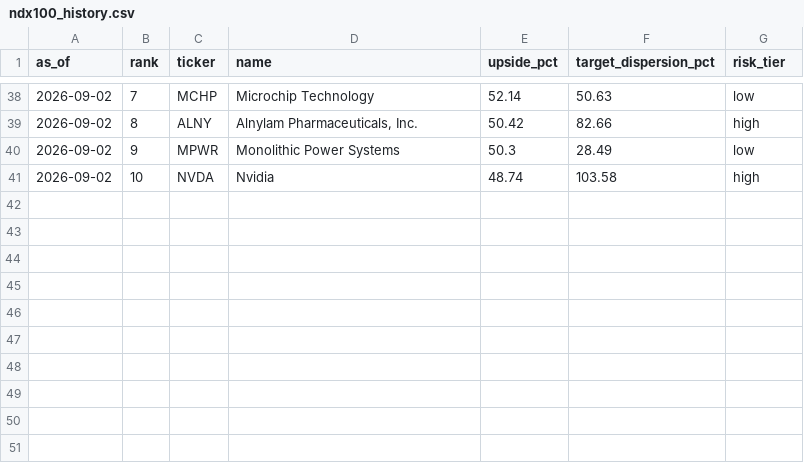
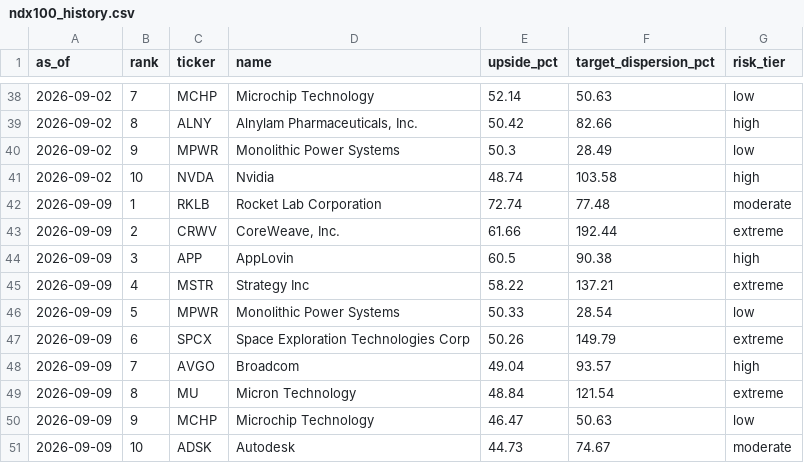
Before and after one commit to weiting1226/stock, a CSV file: docs/data/gap_radar/ndx100_history.csv, drawn as a sheet; only a part is shown, gaps mark what is left out.

```diff
--- a/docs/data/gap_radar/ndx100_history.csv
+++ b/docs/data/gap_radar/ndx100_history.csv
@@ -41 +41,11 @@ as_of,rank,ticker,name,upside_pct,target_dispersion_pct,risk_tier
 2026-09-02,10,NVDA,Nvidia,48.74,103.58,high
+2026-09-09,1,RKLB,Rocket Lab Corporation,72.74,77.48,moderate
+2026-09-09,2,CRWV,"CoreWeave, Inc.",61.66,192.44,extreme
+2026-09-09,3,APP,AppLovin,60.5,90.38,high
+2026-09-09,4,MSTR,Strategy Inc,58.22,137.21,extreme
+2026-09-09,5,MPWR,Monolithic Power Systems,50.33,28.54,low
+2026-09-09,6,SPCX,Space Exploration Technologies Corp,50.26,149.79,extreme
+2026-09-09,7,AVGO,Broadcom,49.04,93.57,high
+2026-09-09,8,MU,Micron Technology,48.84,121.54,extreme
+2026-09-09,9,MCHP,Microchip Technology,46.47,50.63,low
+2026-09-09,10,ADSK,Autodesk,44.73,74.67,moderate
```
Also changed, not shown: docs/data/gap_radar/history.csv, 4 other files.
